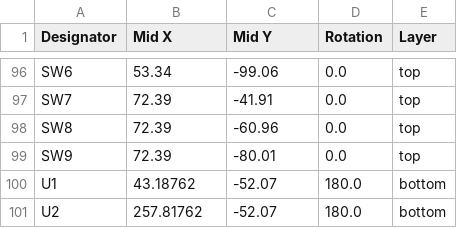
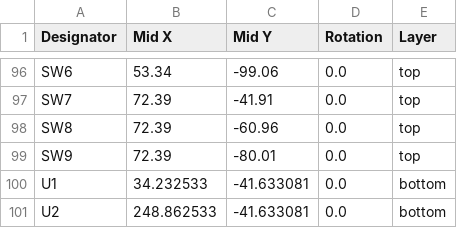
Before and after one commit to JRiggles/DELPHI-kbd, a CSV file: DELPHI/production/positions.csv, drawn as a sheet; only a part is shown, gaps mark what is left out; the diff covers the shown part only.

```diff
--- a/DELPHI/production/positions.csv
+++ b/DELPHI/production/positions.csv
@@ -99,3 +99,3 @@ SW8,72.39,-60.96,0.0,top
 SW9,72.39,-80.01,0.0,top
-U1,43.18762,-52.07,180.0,bottom
-U2,257.81762,-52.07,180.0,bottom
+U1,34.232533,-41.633081,0.0,bottom
+U2,248.862533,-41.633081,0.0,bottom
```
Also changed, not shown: 46 edited cells elsewhere in this file, DELPHI/production/bom.csv, DELPHI/production/designators.csv, 2 other files.
